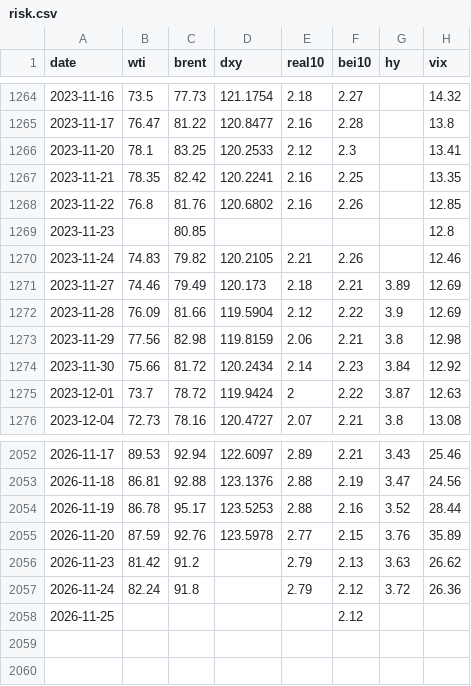
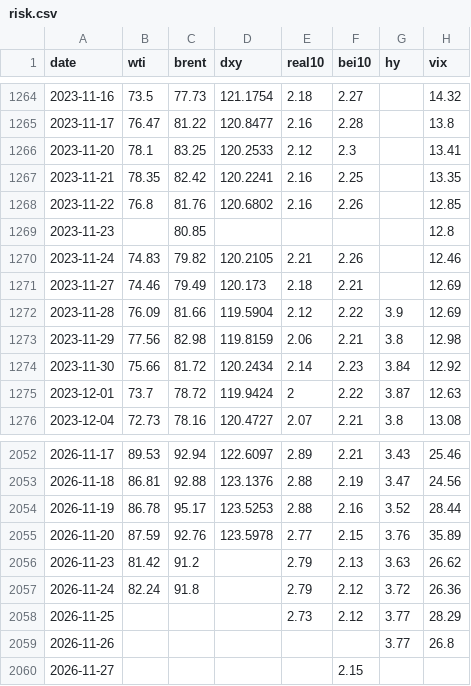
Before and after one commit to junejunejune/macro_dashboard, a CSV file: data/risk.csv, drawn as a sheet; only a part is shown, gaps mark what is left out.

```diff
--- a/data/risk.csv
+++ b/data/risk.csv
@@ -1270,3 +1270,3 @@ date,wti,brent,dxy,real10,bei10,hy,vix
 2023-11-24,74.83,79.82,120.2105,2.21,2.26,,12.46
-2023-11-27,74.46,79.49,120.173,2.18,2.21,3.89,12.69
+2023-11-27,74.46,79.49,120.173,2.18,2.21,,12.69
 2023-11-28,76.09,81.66,119.5904,2.12,2.22,3.9,12.69
@@ -2057,2 +2057,4 @@ date,wti,brent,dxy,real10,bei10,hy,vix
 2026-11-24,82.24,91.8,,2.79,2.12,3.72,26.36
-2026-11-25,,,,,2.12,,
+2026-11-25,,,,2.73,2.12,3.77,28.29
+2026-11-26,,,,,,3.77,26.8
+2026-11-27,,,,,2.15,,
```
Also changed, not shown: data/markets.csv, data/schd.csv, 5 other files.
